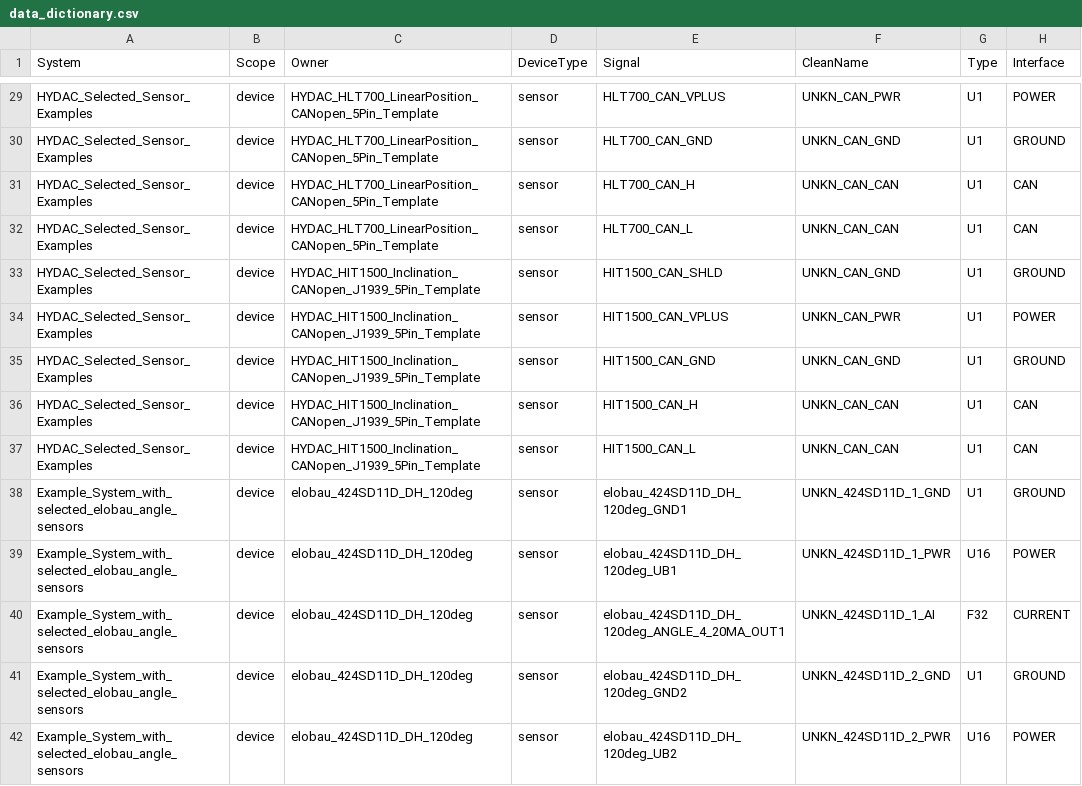
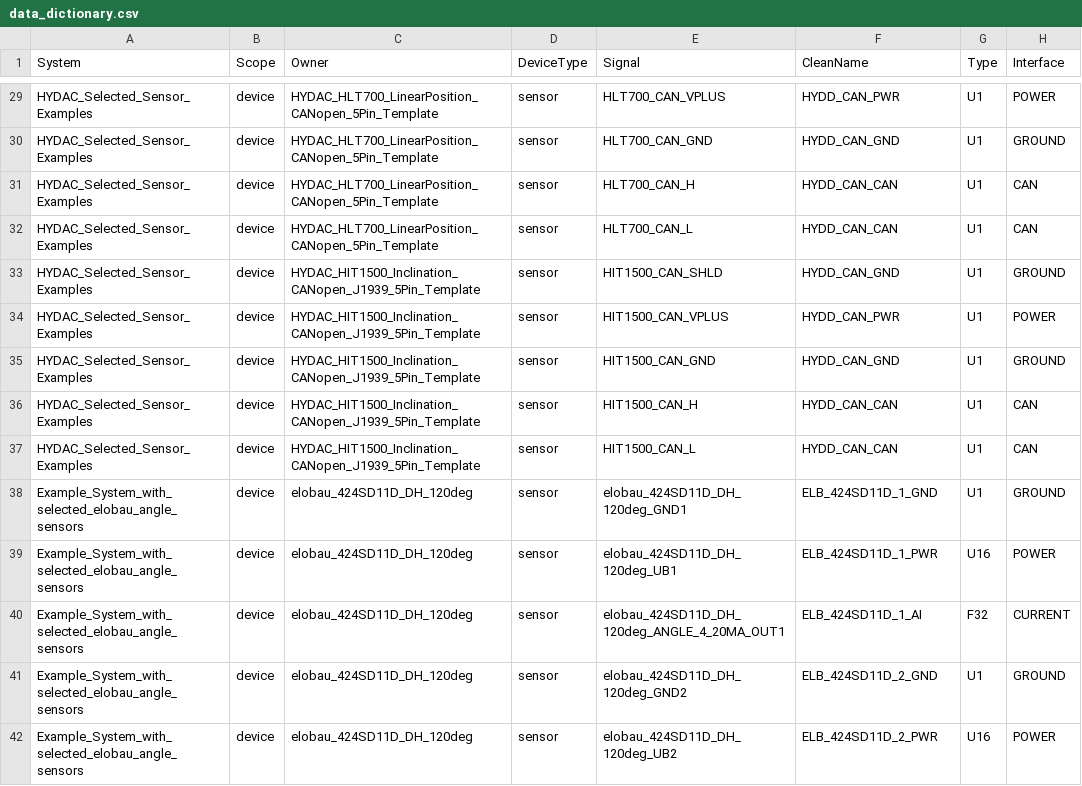
Before and after one commit to Anadack/EEDesignSolution, a CSV file: generated_doc/exports/data_dictionary.csv, drawn as a sheet; only a part is shown, gaps mark what is left out; the diff covers the shown part only; the diff names each change by its address in the sheet, - before the commit and + after, or states it on an @@ line.

```diff
--- a/generated_doc/exports/data_dictionary.csv
+++ b/generated_doc/exports/data_dictionary.csv
-F29 (CleanName): UNKN_CAN_PWR
+F29 (CleanName): HYDD_CAN_PWR
-F30 (CleanName): UNKN_CAN_GND
+F30 (CleanName): HYDD_CAN_GND
-F31:F32 (CleanName): UNKN_CAN_CAN
+F31:F32 (CleanName): HYDD_CAN_CAN
-F33 (CleanName): UNKN_CAN_GND
+F33 (CleanName): HYDD_CAN_GND
-F34 (CleanName): UNKN_CAN_PWR
+F34 (CleanName): HYDD_CAN_PWR
-F35 (CleanName): UNKN_CAN_GND
+F35 (CleanName): HYDD_CAN_GND
-F36:F37 (CleanName): UNKN_CAN_CAN
+F36:F37 (CleanName): HYDD_CAN_CAN
-F38 (CleanName): UNKN_424SD11D_1_GND
+F38 (CleanName): ELB_424SD11D_1_GND
-F39 (CleanName): UNKN_424SD11D_1_PWR
+F39 (CleanName): ELB_424SD11D_1_PWR
-F40 (CleanName): UNKN_424SD11D_1_AI
+F40 (CleanName): ELB_424SD11D_1_AI
-F41 (CleanName): UNKN_424SD11D_2_GND
+F41 (CleanName): ELB_424SD11D_2_GND
-F42 (CleanName): UNKN_424SD11D_2_PWR
+F42 (CleanName): ELB_424SD11D_2_PWR
```
Also changed, not shown: 78 edited cells elsewhere in this file, 34 other files.
